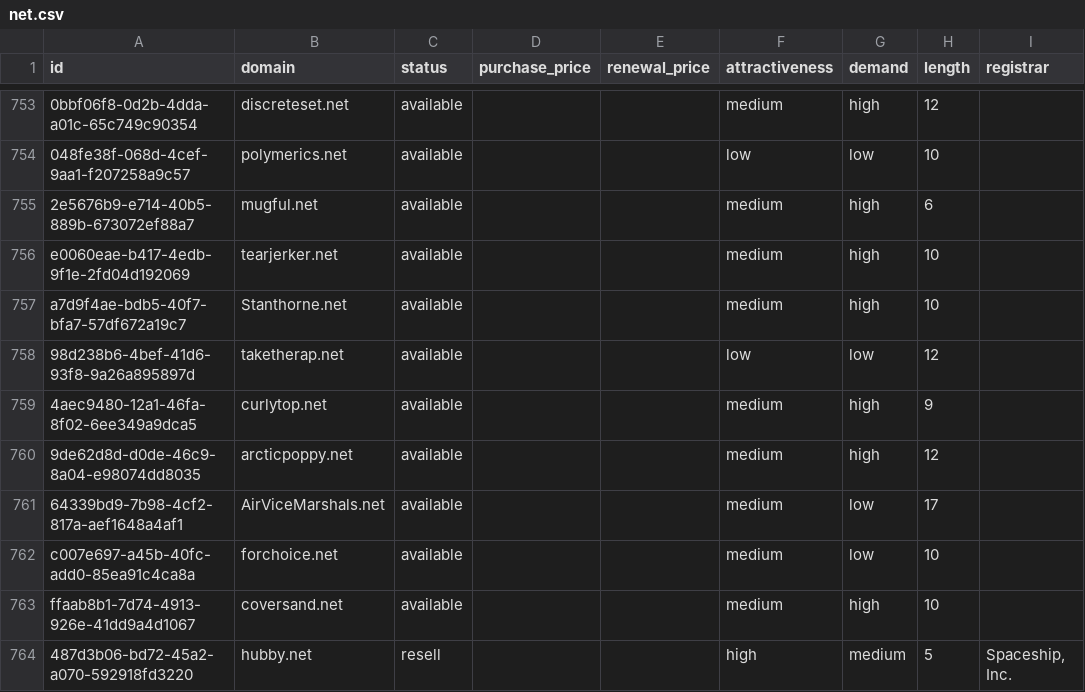
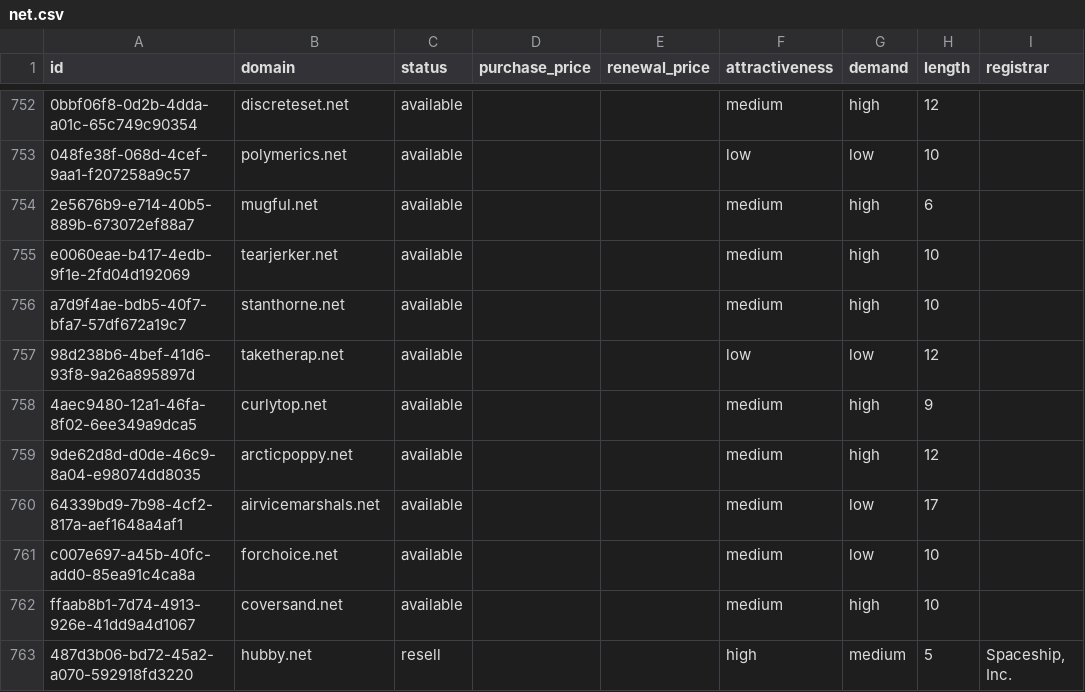
Before and after one commit to UniqueDomains/net-oneword-domains, a CSV file: net.csv, drawn as a sheet; only a part is shown, gaps mark what is left out; addresses are those after the commit; the diff covers the shown part only; the diff names each change by its address in the sheet, - before the commit and + after, or states it on an @@ line.

Commit message:
Domains update

```diff
--- a/net.csv
+++ b/net.csv
-B756 (domain): Stanthorne.net
+B756 (domain): stanthorne.net
-B760 (domain): AirViceMarshals.net
+B760 (domain): airvicemarshals.net
```
Also changed, not shown: 4 added rows, 4 removed rows and 135 edited cells elsewhere in this file, 4 other files.
